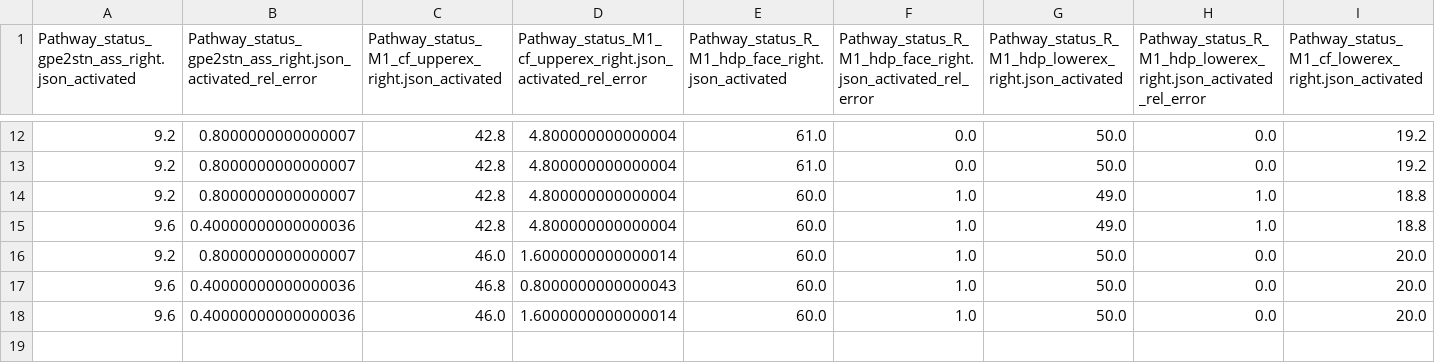
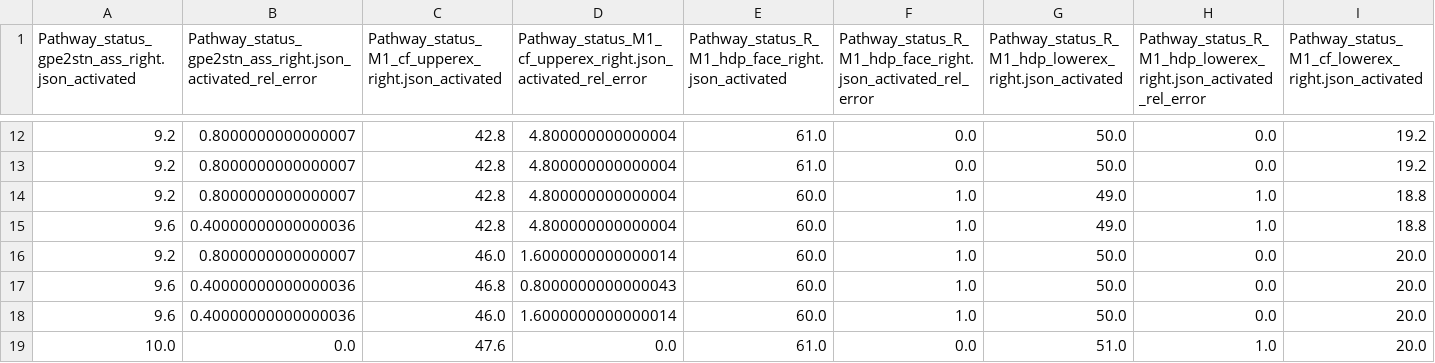
Before and after one commit to SFB-ELAINE/OSS-DBSv2, a CSV file: examples/ConvergenceStudy/PAM_3/BostonVerciseDirected/monopolar/pam_results_summary.csv, drawn as a sheet; only a part is shown, gaps mark what is left out; rows hold the shown columns only; the diff names each change by its address in the sheet, - before the commit and + after, or states it on an @@ line.

```diff
--- a/examples/ConvergenceStudy/PAM_3/BostonVerciseDirected/monopolar/pam_results_summary.csv
+++ b/examples/ConvergenceStudy/PAM_3/BostonVerciseDirected/monopolar/pam_results_summary.csv
+row 19: 10.0 | 0.0 | 47.6 | 0.0 | 61.0 | 0.0 | 51.0 | 1.0 | 20.0
```
Also changed, not shown: examples/ConvergenceStudy/PAM_3/BostonVerciseDirected/monopolar/nf_results_summary.csv, examples/ConvergenceStudy/StimSets/pam_results_summary.csv, 30 other files.
